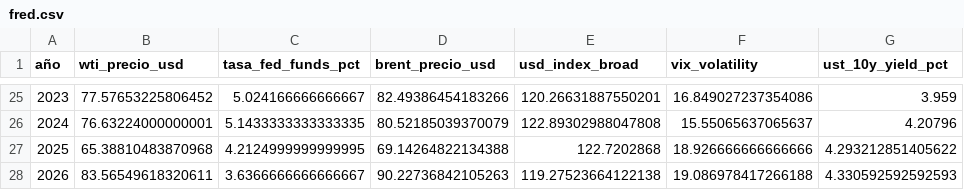
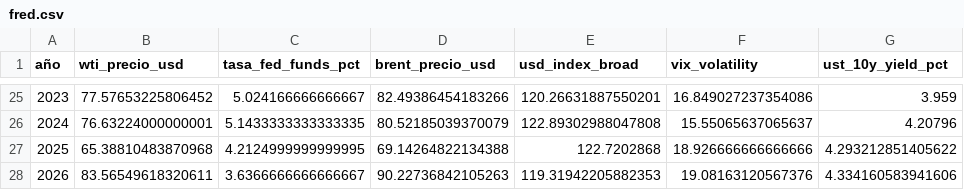
Before and after one commit to Felipegomeze2/ICIV, a CSV file: iciv/data/raw/fred.csv, drawn as a sheet; only a part is shown, gaps mark what is left out.

```diff
--- a/iciv/data/raw/fred.csv
+++ b/iciv/data/raw/fred.csv
@@ -27,2 +27,2 @@
 2025,65.38810483870968,4.2124999999999995,69.14264822134388,122.7202868,18.926666666666666,4.293212851405622
-2026,83.56549618320611,3.6366666666666667,90.22736842105263,119.27523664122138,19.086978417266188,4.330592592592593
+2026,83.56549618320611,3.6366666666666667,90.22736842105263,119.31942205882353,19.08163120567376,4.334160583941606
```
Also changed, not shown: iciv/data/processed/pulse_forecast_backtest.csv, iciv/data/processed/pulse_forecast_backtest_summary.csv, 13 other files.
